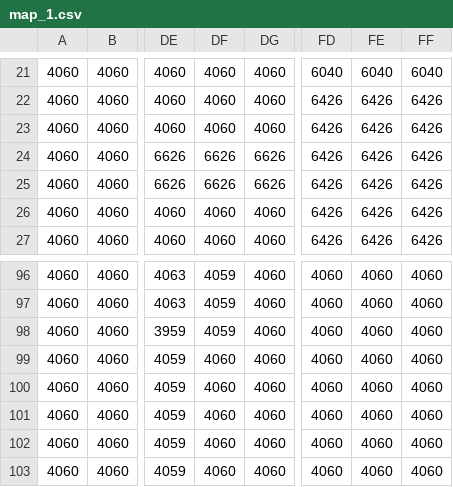
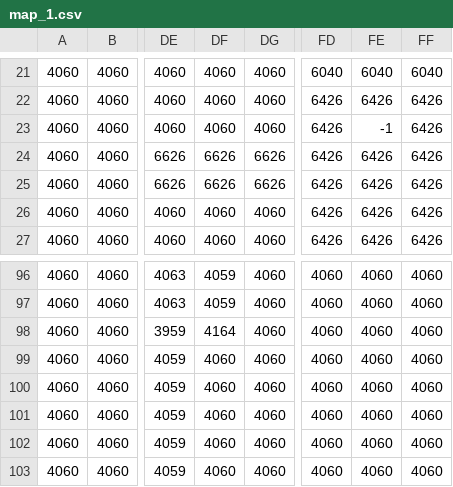
Before and after one commit to Pirate-Quest/PirateQuest, a CSV file: assets/map/map_1.csv, drawn as a sheet; only a part is shown, gaps mark what is left out; the diff names each change by its address in the sheet, - before the commit and + after, or states it on an @@ line.

```diff
--- a/assets/map/map_1.csv
+++ b/assets/map/map_1.csv
-FE23: 6426
+FE23: -1
-DF98: 4059
+DF98: 4164
```
Also changed, not shown: assets/map/map_10.csv, assets/map/map_14.csv, 15 other files.
